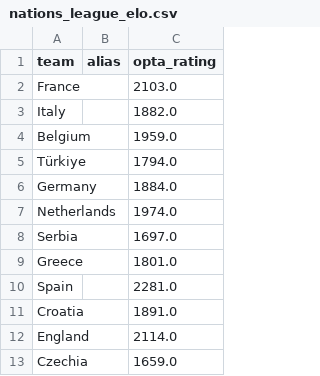
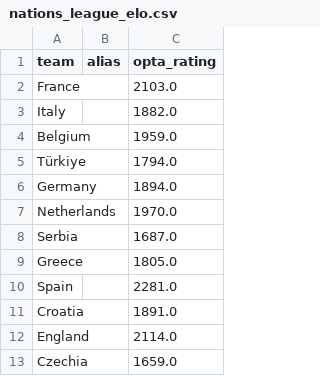
Before and after one commit to SmudgeYorkshire/footrankings, a CSV file: ratings/nations_league_elo.csv, drawn as a sheet; only a part is shown; the diff covers the shown part only.

```diff
--- a/ratings/nations_league_elo.csv
+++ b/ratings/nations_league_elo.csv
@@ -5,6 +5,6 @@ Belgium,,1959.0
 Türkiye,,1794.0
-Germany,,1884.0
-Netherlands,,1974.0
-Serbia,,1697.0
-Greece,,1801.0
+Germany,,1894.0
+Netherlands,,1970.0
+Serbia,,1687.0
+Greece,,1805.0
 Spain,,2281.0
```
Also changed, not shown: 12 edited cells elsewhere in this file.
